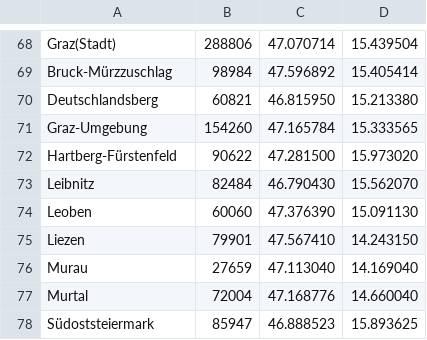
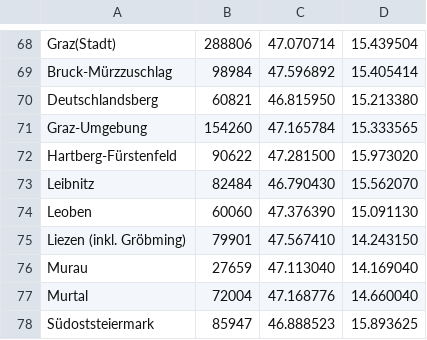
Before and after one commit to cinemast/covid19-at, a CSV file: bezirke.csv, drawn as a sheet; only a part is shown, gaps mark what is left out.

```diff
--- a/bezirke.csv
+++ b/bezirke.csv
@@ -74,3 +74,3 @@ Leibnitz,82484,46.790430,15.562070
 Leoben,60060,47.376390,15.091130
-Liezen,79901,47.567410,14.243150
+Liezen (inkl. Gröbming),79901,47.567410,14.243150
 Murau,27659,47.113040,14.169040
```
Also changed, not shown: metadata.csv, 11 other files.
